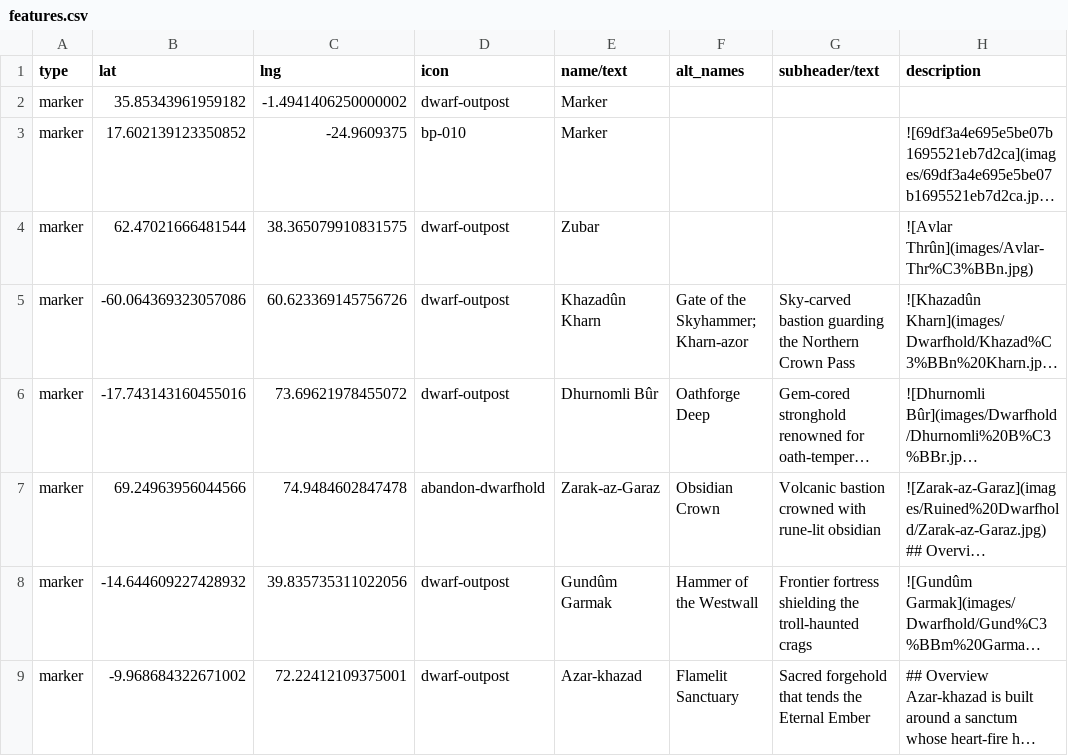
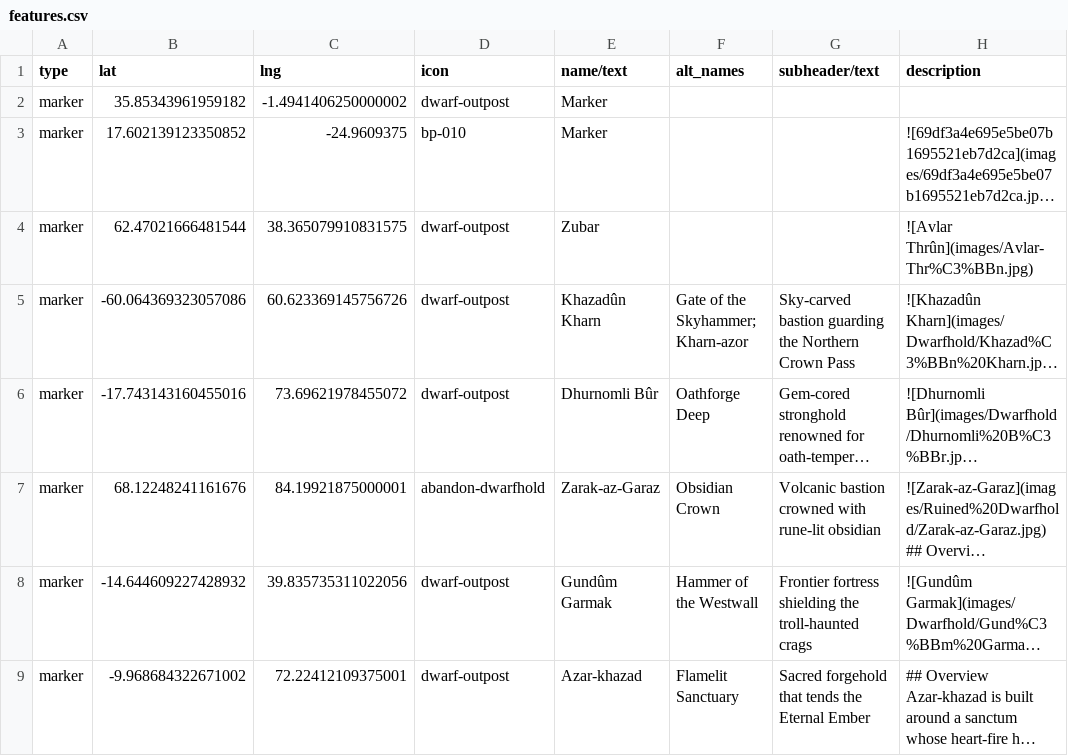
Before and after one commit to nativenewengland/solid-pancake, a CSV file: data/features.csv, drawn as a sheet; only a part is shown; long unchanged cells end in …; the diff covers the shown part only; the diff names each change by its address in the sheet, - before the commit and + after, or states it on an @@ line.

```diff
--- a/data/features.csv
+++ b/data/features.csv
-B7 (lat): 69.24963956044566
+B7 (lat): 68.12248241161676
-C7 (lng): 74.9484602847478
+C7 (lng): 84.19921875000001
```
Also changed, not shown: 1 removed row and 16 edited cells elsewhere in this file.
